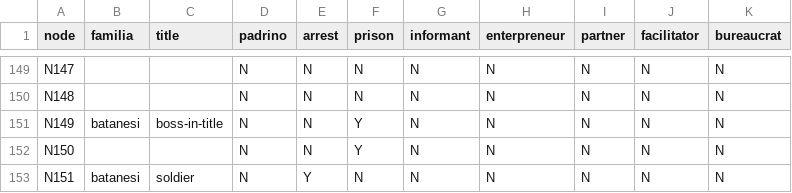
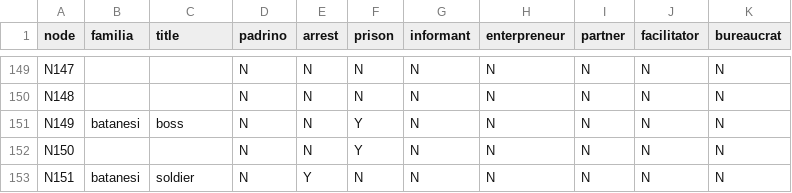
Before and after one commit to mcmacdonald/R2-ERGM, a CSV file: montagna_attributes.csv, drawn as a sheet; only a part is shown, gaps mark what is left out.

Commit message:
Update montagna_attributes.csv

```diff
--- a/montagna_attributes.csv
+++ b/montagna_attributes.csv
@@ -150,3 +150,3 @@ N147,,,N,N,N,N,N,N,N,N
 N148,,,N,N,N,N,N,N,N,N
-N149,batanesi,boss-in-title,N,N,Y,N,N,N,N,N
+N149,batanesi,boss,N,N,Y,N,N,N,N,N
 N150,,,N,N,Y,N,N,N,N,N
```
